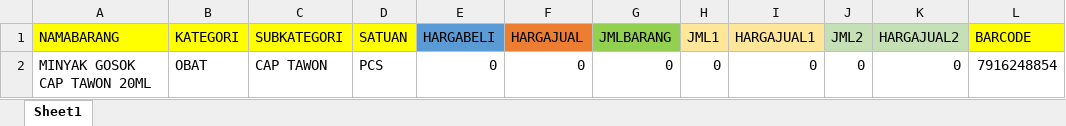
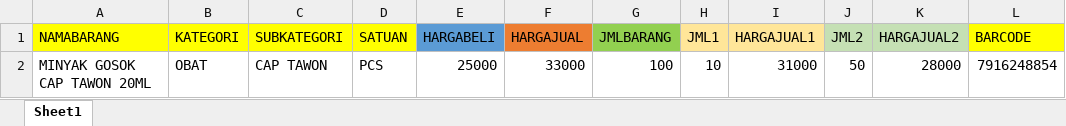
Before and after one commit to Axata-Technology/AxataPOSFilesResources, an Excel workbook: ImportExport/ExcelFiles/MasterBarangHargaBertingkat.xlsx, sheet Sheet1, drawn as a sheet; only a part is shown; values as stored, in another font and other column widths than the file's, no borders; the diff names each change by its address in the sheet, - before the commit and + after, or states it on an @@ line.

Commit message:
update contoh master barang bertingkat

```diff
--- a/ImportExport/ExcelFiles/MasterBarangHargaBertingkat.xlsx (sheet Sheet1)
+++ b/ImportExport/ExcelFiles/MasterBarangHargaBertingkat.xlsx (sheet Sheet1)
-E2 (HARGABELI): 0
+E2 (HARGABELI): 25000
-F2 (HARGAJUAL): 0
+F2 (HARGAJUAL): 33000
-G2 (JMLBARANG): 0
+G2 (JMLBARANG): 100
-H2 (JML1): 0
+H2 (JML1): 10
-I2 (HARGAJUAL1): 0
+I2 (HARGAJUAL1): 31000
-J2 (JML2): 0
+J2 (JML2): 50
-K2 (HARGAJUAL2): 0
+K2 (HARGAJUAL2): 28000
```
